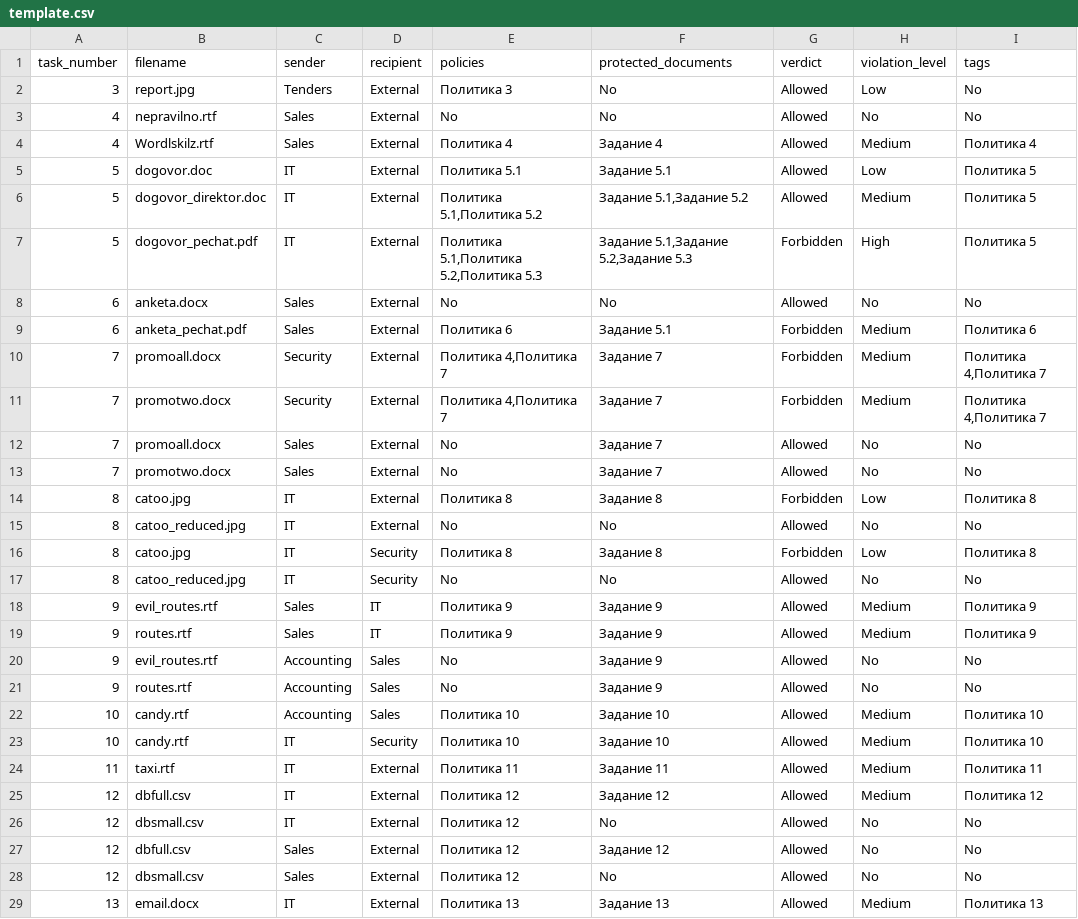
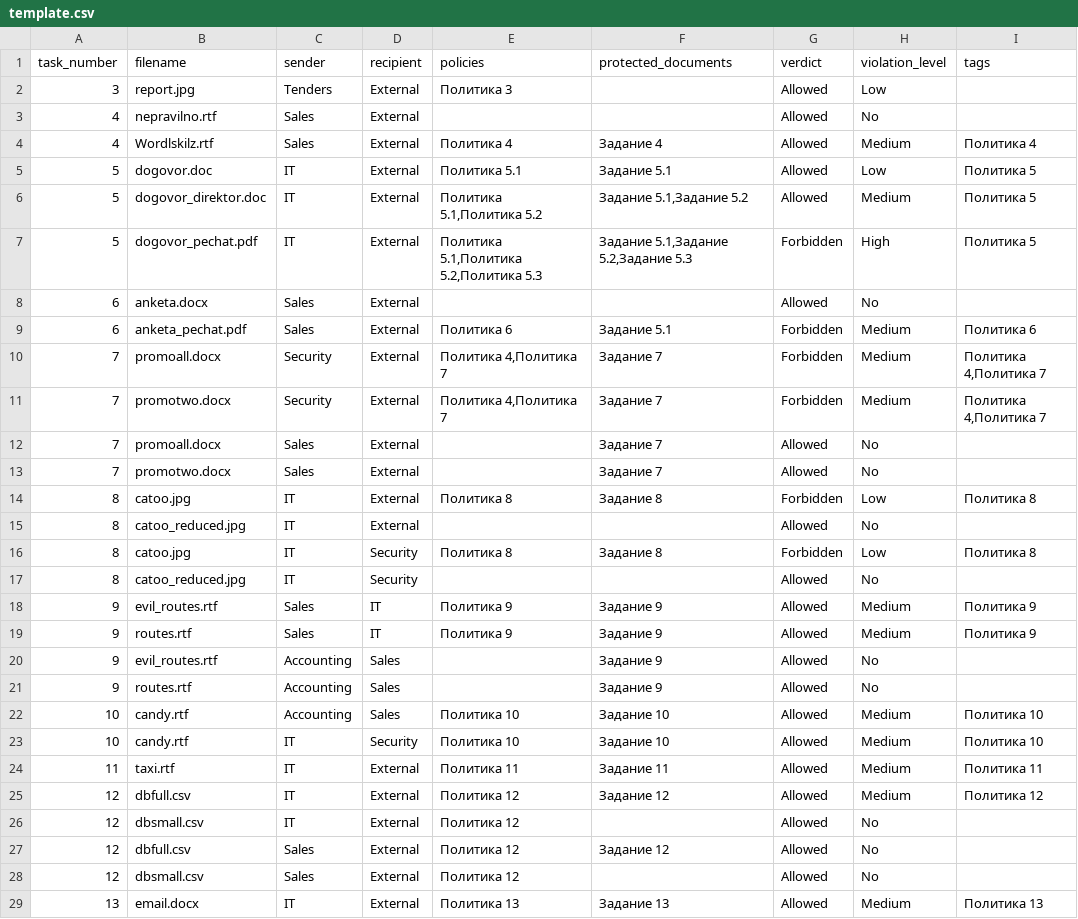
Before and after one commit to nikolaimatveev/iwtm-autograder, a CSV file: app/static/upload/template.csv, drawn as a sheet; only a part is shown; the diff covers the shown part only.

```diff
--- a/app/static/upload/template.csv
+++ b/app/static/upload/template.csv
@@ -1,4 +1,4 @@
 task_number;filename;sender;recipient;policies;protected_documents;verdict;violation_level;tags
-3;report.jpg;Tenders;External;Политика 3;No;Allowed;Low;No
-4;nepravilno.rtf;Sales;External;No;No;Allowed;No;No
+3;report.jpg;Tenders;External;Политика 3;;Allowed;Low;
+4;nepravilno.rtf;Sales;External;;;Allowed;No;
 4;Wordlskilz.rtf;Sales;External;Политика 4;Задание 4;Allowed;Medium;Политика 4
@@ -7,3 +7,3 @@ task_number;filename;sender;recipient;policies;protected_documents;verdict;viola
 5;dogovor_pechat.pdf;IT;External;Политика 5.1,Политика 5.2,Политика 5.3;Задание 5.1,Задание 5.2,Задание 5.3;Forbidden;High;Политика 5
-6;anketa.docx;Sales;External;No;No;Allowed;No;No
+6;anketa.docx;Sales;External;;;Allowed;No;
 6;anketa_pechat.pdf;Sales;External;Политика 6;Задание 5.1;Forbidden;Medium;Политика 6
@@ -11,12 +11,12 @@ task_number;filename;sender;recipient;policies;protected_documents;verdict;viola
 7;promotwo.docx;Security;External;Политика 4,Политика 7;Задание 7;Forbidden;Medium;Политика 4,Политика 7
-7;promoall.docx;Sales;External;No;Задание 7;Allowed;No;No
-7;promotwo.docx;Sales;External;No;Задание 7;Allowed;No;No
+7;promoall.docx;Sales;External;;Задание 7;Allowed;No;
+7;promotwo.docx;Sales;External;;Задание 7;Allowed;No;
 8;catoo.jpg;IT;External;Политика 8;Задание 8;Forbidden;Low;Политика 8
-8;catoo_reduced.jpg;IT;External;No;No;Allowed;No;No
+8;catoo_reduced.jpg;IT;External;;;Allowed;No;
 8;catoo.jpg;IT;Security;Политика 8;Задание 8;Forbidden;Low;Политика 8
-8;catoo_reduced.jpg;IT;Security;No;No;Allowed;No;No
+8;catoo_reduced.jpg;IT;Security;;;Allowed;No;
 9;evil_routes.rtf;Sales;IT;Политика 9;Задание 9;Allowed;Medium;Политика 9
 9;routes.rtf;Sales;IT;Политика 9;Задание 9;Allowed;Medium;Политика 9
-9;evil_routes.rtf;Accounting;Sales;No;Задание 9;Allowed;No;No
-9;routes.rtf;Accounting;Sales;No;Задание 9;Allowed;No;No
+9;evil_routes.rtf;Accounting;Sales;;Задание 9;Allowed;No;
+9;routes.rtf;Accounting;Sales;;Задание 9;Allowed;No;
 10;candy.rtf;Accounting;Sales;Политика 10;Задание 10;Allowed;Medium;Политика 10
@@ -25,5 +25,5 @@ task_number;filename;sender;recipient;policies;protected_documents;verdict;viola
 12;dbfull.csv;IT;External;Политика 12;Задание 12;Allowed;Medium;Политика 12
-12;dbsmall.csv;IT;External;Политика 12;No;Allowed;No;No
-12;dbfull.csv;Sales;External;Политика 12;Задание 12;Allowed;No;No
-12;dbsmall.csv;Sales;External;Политика 12;No;Allowed;No;No
+12;dbsmall.csv;IT;External;Политика 12;;Allowed;No;
+12;dbfull.csv;Sales;External;Политика 12;Задание 12;Allowed;No;
+12;dbsmall.csv;Sales;External;Политика 12;;Allowed;No;
 13;email.docx;IT;External;Политика 13;Задание 13;Allowed;Medium;Политика 13
```
Also changed, not shown: 7 edited cells elsewhere in this file, 3 other files.
